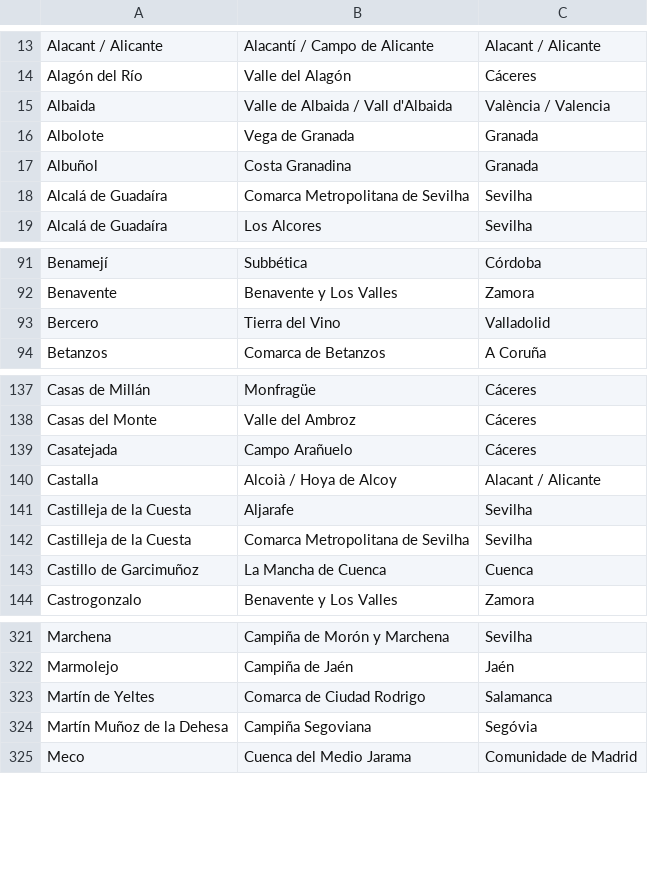
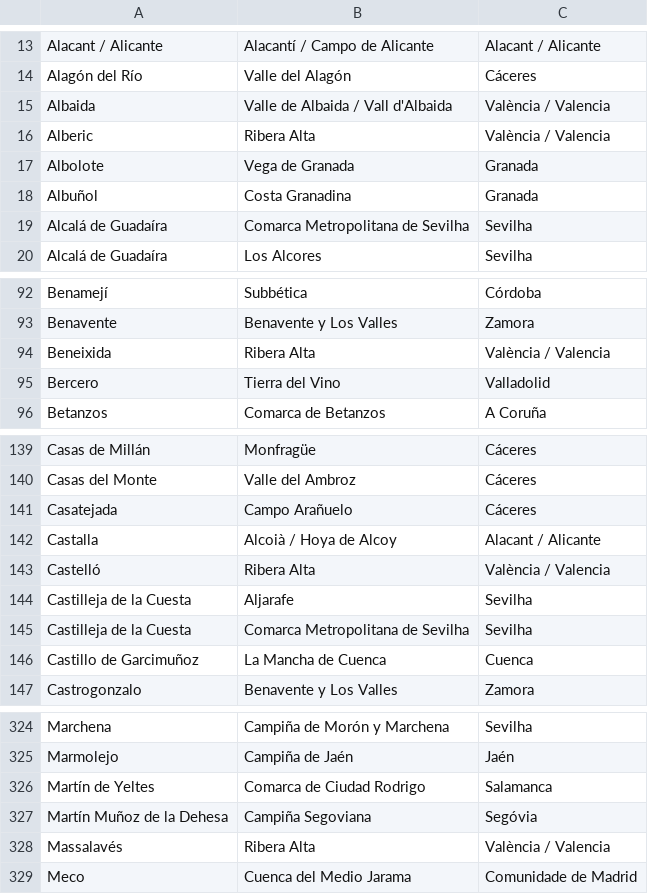
Before and after one commit to migueldgoncalves/Viajar, a CSV file: src/travel/csv/comarca.csv, drawn as a sheet; only a part is shown, gaps mark what is left out.

```diff
--- a/src/travel/csv/comarca.csv
+++ b/src/travel/csv/comarca.csv
@@ -15,2 +15,3 @@ Alagón del Río,Valle del Alagón,Cáceres
 Albaida,Valle de Albaida / Vall d'Albaida,València / Valencia
+Alberic,Ribera Alta,València / Valencia
 Albolote,Vega de Granada,Granada
@@ -92,2 +93,3 @@ Benamejí,Subbética,Córdoba
 Benavente,Benavente y Los Valles,Zamora
+Beneixida,Ribera Alta,València / Valencia
 Bercero,Tierra del Vino,Valladolid
@@ -140,2 +142,3 @@ Casatejada,Campo Arañuelo,Cáceres
 Castalla,Alcoià / Hoya de Alcoy,Alacant / Alicante
+Castelló,Ribera Alta,València / Valencia
 Castilleja de la Cuesta,Aljarafe,Sevilha
@@ -324,2 +327,3 @@ Martín de Yeltes,Comarca de Ciudad Rodrigo,Salamanca
 Martín Muñoz de la Dehesa,Campiña Segoviana,Segóvia
+Massalavés,Ribera Alta,València / Valencia
 Meco,Cuenca del Medio Jarama,Comunidade de Madrid
```
Also changed, not shown: src/travel/csv/connection.csv, src/travel/csv/destination.csv, 3 other files.
